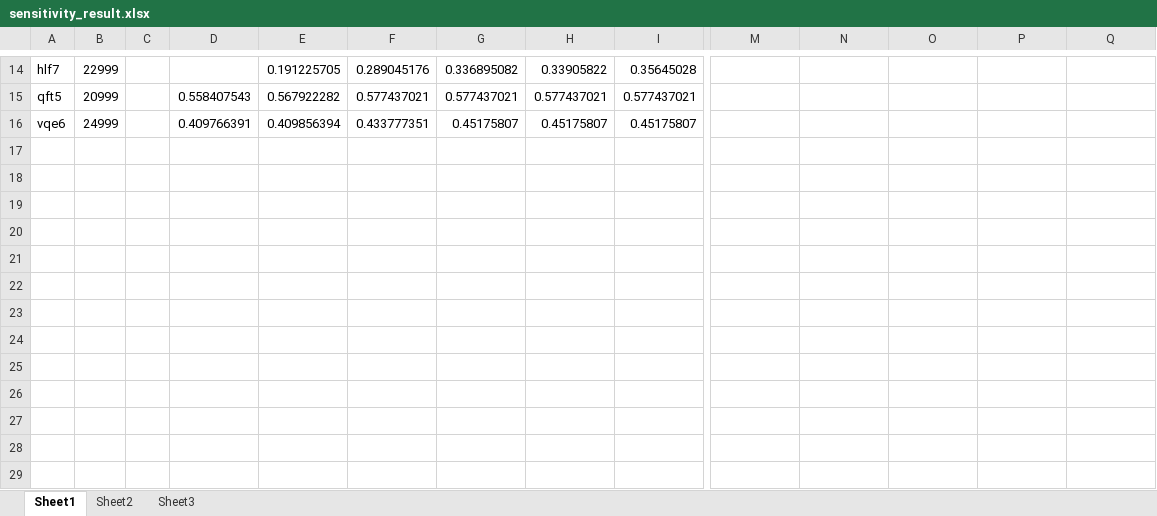
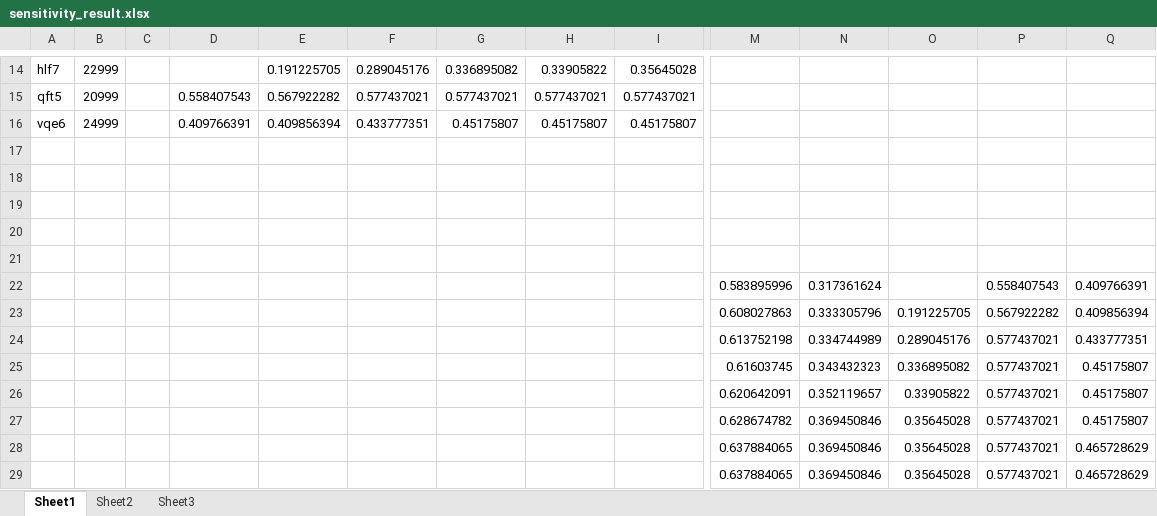
Before and after one commit to PittYHL/DP_MBQC, an Excel workbook: example/sensitivity_result.xlsx, sheet Sheet1, drawn as a sheet; only a part is shown, gaps mark what is left out; values as stored, in another font and other column widths than the file's, no borders; charts and pictures not drawn; rows hold the shown columns only; the diff names each change by its address in the sheet, - before the commit and + after, or states it on an @@ line.

```diff
--- a/example/sensitivity_result.xlsx (sheet Sheet1)
+++ b/example/sensitivity_result.xlsx (sheet Sheet1)
+row 17: (empty)
+row 18: (empty)
+row 19: (empty)
+row 20: (empty)
+row 21: (empty)
+row 22:  |  |  |  |  |  |  |  |  | 0.583895996 | 0.317361624 |  | 0.558407543 | 0.409766391
+row 23:  |  |  |  |  |  |  |  |  | 0.608027863 | 0.333305796 | 0.191225705 | 0.567922282 | 0.409856394
+row 24:  |  |  |  |  |  |  |  |  | 0.613752198 | 0.334744989 | 0.289045176 | 0.577437021 | 0.433777351
+row 25:  |  |  |  |  |  |  |  |  | 0.61603745 | 0.343432323 | 0.336895082 | 0.577437021 | 0.45175807
+row 26:  |  |  |  |  |  |  |  |  | 0.620642091 | 0.352119657 | 0.33905822 | 0.577437021 | 0.45175807
+row 27:  |  |  |  |  |  |  |  |  | 0.628674782 | 0.369450846 | 0.35645028 | 0.577437021 | 0.45175807
+row 28:  |  |  |  |  |  |  |  |  | 0.637884065 | 0.369450846 | 0.35645028 | 0.577437021 | 0.465728629
+row 29:  |  |  |  |  |  |  |  |  | 0.637884065 | 0.369450846 | 0.35645028 | 0.577437021 | 0.465728629
```
Also changed, not shown: sheet Sheet3, sheet Sheet2, charts or pictures, example/new_result.xlsx, 2 other files.
